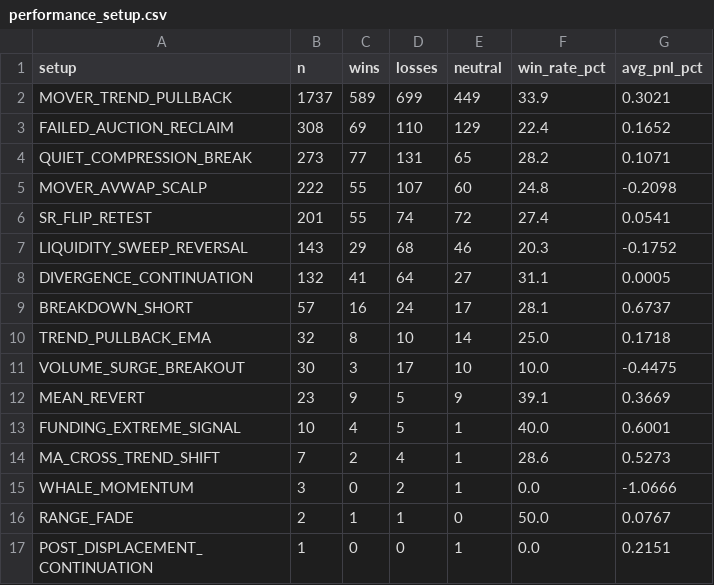
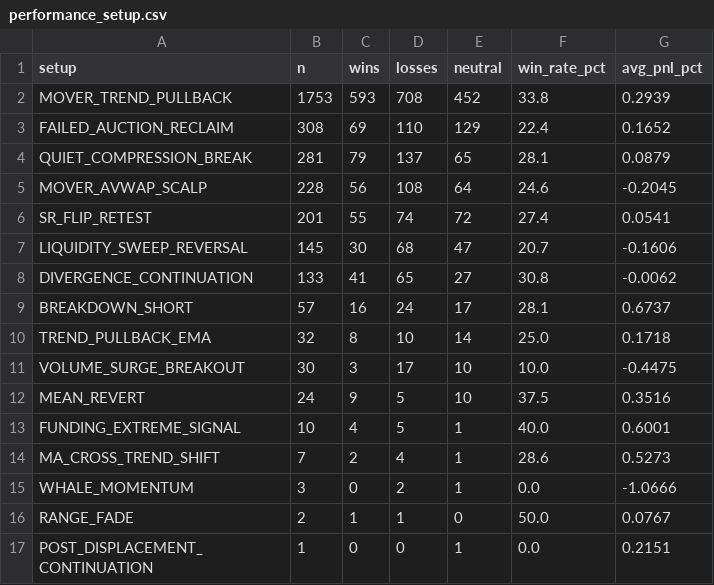
Before and after one commit to mkmk749278/360-v2, a CSV file: monitor/report/analysis/performance_setup.csv, drawn as a sheet.

```diff
--- a/monitor/report/analysis/performance_setup.csv
+++ b/monitor/report/analysis/performance_setup.csv
@@ -1,9 +1,9 @@
 setup,n,wins,losses,neutral,win_rate_pct,avg_pnl_pct
-MOVER_TREND_PULLBACK,1737,589,699,449,33.9,0.3021
+MOVER_TREND_PULLBACK,1753,593,708,452,33.8,0.2939
 FAILED_AUCTION_RECLAIM,308,69,110,129,22.4,0.1652
-QUIET_COMPRESSION_BREAK,273,77,131,65,28.2,0.1071
-MOVER_AVWAP_SCALP,222,55,107,60,24.8,-0.2098
+QUIET_COMPRESSION_BREAK,281,79,137,65,28.1,0.0879
+MOVER_AVWAP_SCALP,228,56,108,64,24.6,-0.2045
 SR_FLIP_RETEST,201,55,74,72,27.4,0.0541
-LIQUIDITY_SWEEP_REVERSAL,143,29,68,46,20.3,-0.1752
-DIVERGENCE_CONTINUATION,132,41,64,27,31.1,0.0005
+LIQUIDITY_SWEEP_REVERSAL,145,30,68,47,20.7,-0.1606
+DIVERGENCE_CONTINUATION,133,41,65,27,30.8,-0.0062
 BREAKDOWN_SHORT,57,16,24,17,28.1,0.6737
@@ -11,3 +11,3 @@ TREND_PULLBACK_EMA,32,8,10,14,25.0,0.1718
 VOLUME_SURGE_BREAKOUT,30,3,17,10,10.0,-0.4475
-MEAN_REVERT,23,9,5,9,39.1,0.3669
+MEAN_REVERT,24,9,5,10,37.5,0.3516
 FUNDING_EXTREME_SIGNAL,10,4,5,1,40.0,0.6001
```
Also changed, not shown: 11 other files.
